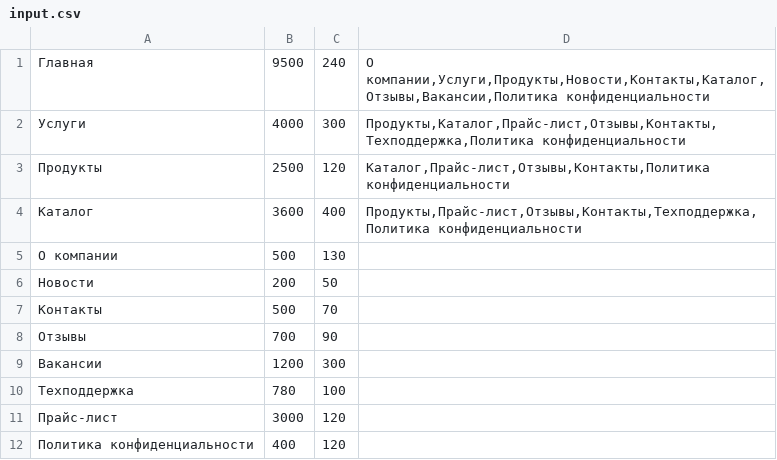
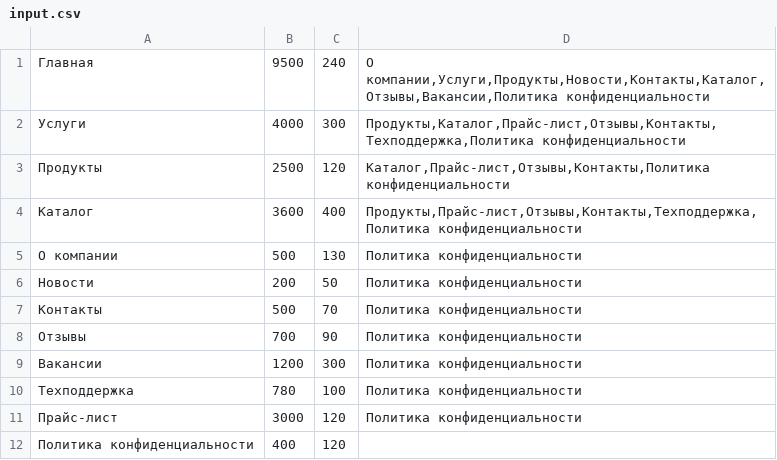
Before and after one commit to Gen1us02/ppois_rr, a CSV file: problem-solver/cxx/rr-module/input/input.csv, drawn as a sheet.

Commit message:
Fix double creation  of page class node, add extra column in .csv file

```diff
--- a/problem-solver/cxx/rr-module/input/input.csv
+++ b/problem-solver/cxx/rr-module/input/input.csv
@@ -4,9 +4,9 @@
 Каталог;3600;400;Продукты,Прайс-лист,Отзывы,Контакты,Техподдержка,Политика конфиденциальности
-О компании;500;130
-Новости;200;50
-Контакты;500;70
-Отзывы;700;90
-Вакансии;1200;300;
-Техподдержка;780;100
-Прайс-лист;3000;120
+О компании;500;130;Политика конфиденциальности
+Новости;200;50;Политика конфиденциальности
+Контакты;500;70;Политика конфиденциальности
+Отзывы;700;90;Политика конфиденциальности
+Вакансии;1200;300;Политика конфиденциальности
+Техподдержка;780;100;Политика конфиденциальности
+Прайс-лист;3000;120;Политика конфиденциальности
 Политика конфиденциальности;400;120
```
Also changed, not shown: 1 other file.
